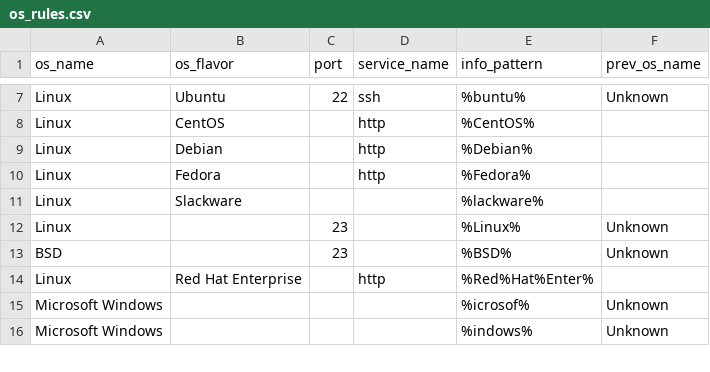
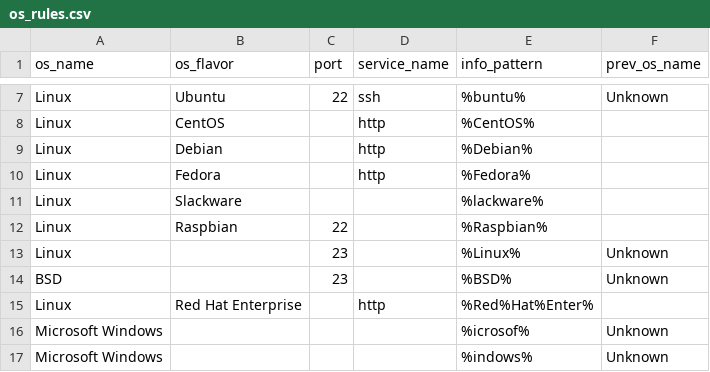
Before and after one commit to mvdevnull/sniper, a CSV file: conf/os_rules.csv, drawn as a sheet; only a part is shown, gaps mark what is left out; the diff names each change by its address in the sheet, - before the commit and + after, or states it on an @@ line.

Commit message:
Update os_rules.csv

```diff
--- a/conf/os_rules.csv
+++ b/conf/os_rules.csv
+row 12: Linux | Raspbian | 22 |  | %Raspbian%
```
